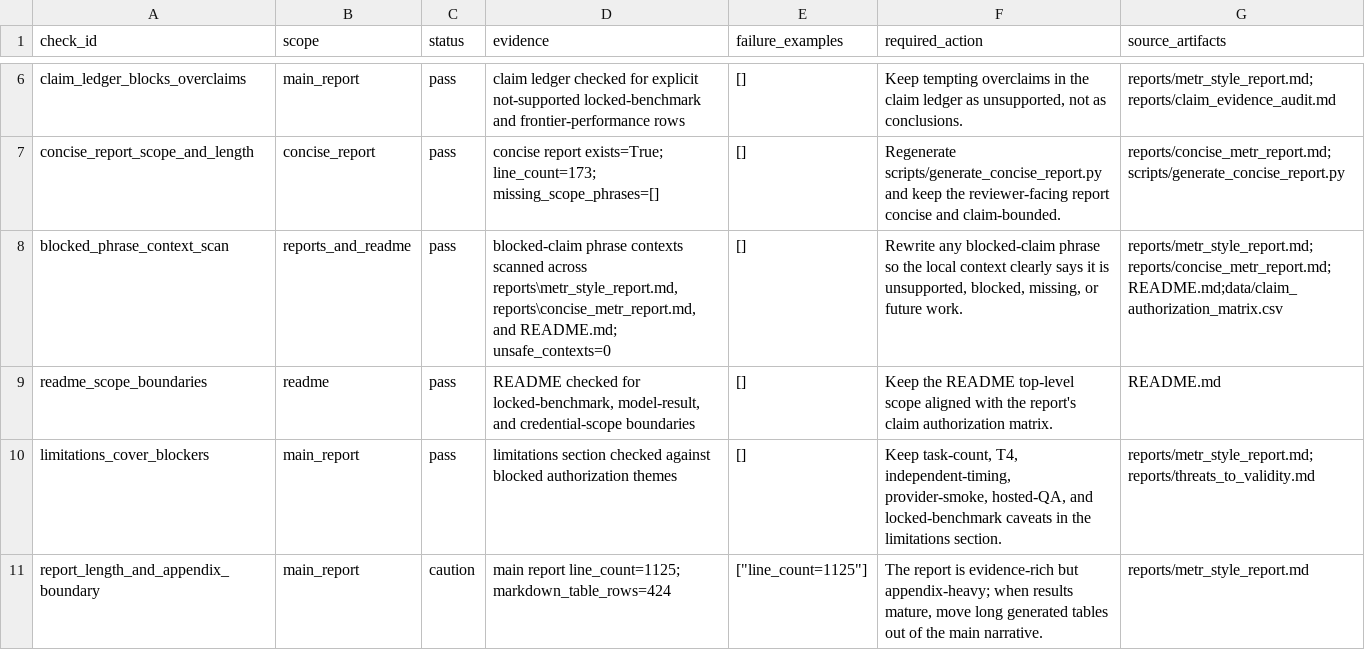
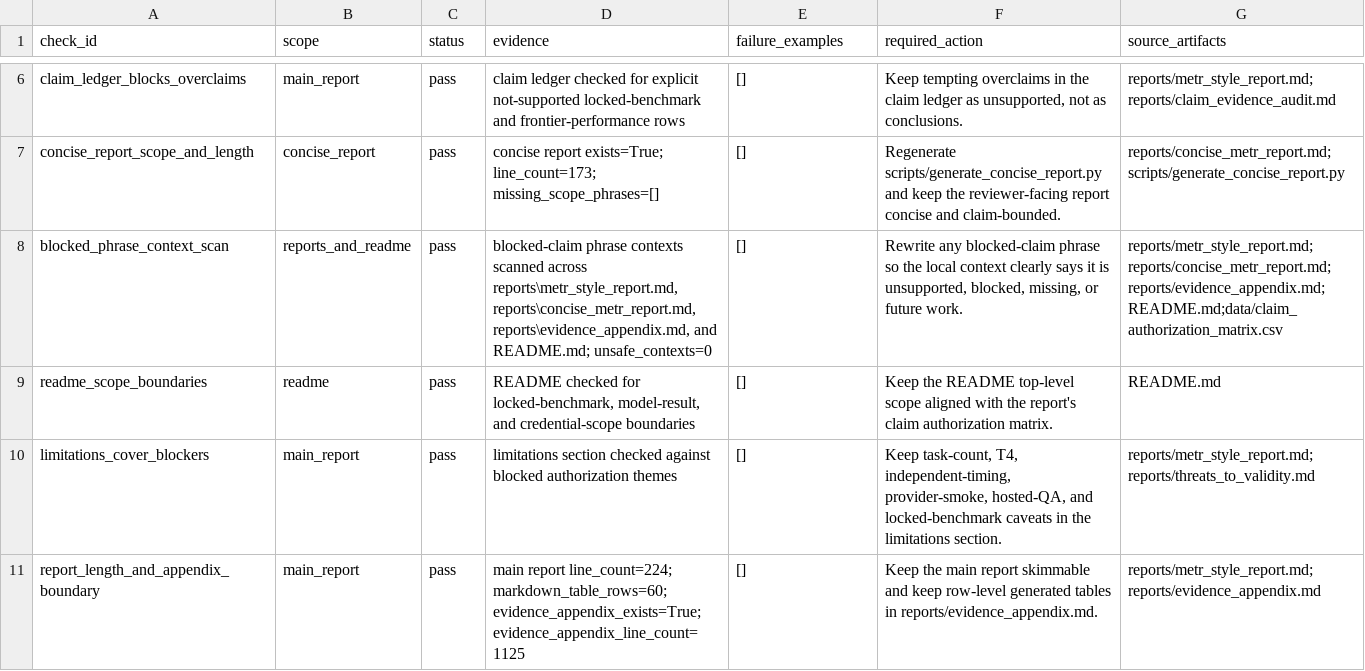
Before and after one commit to sebastian-griego/lean-time-horizon, a CSV file: data/report_claim_conformance_audit.csv, drawn as a sheet; only a part is shown, gaps mark what is left out.

```diff
--- a/data/report_claim_conformance_audit.csv
+++ b/data/report_claim_conformance_audit.csv
@@ -7,5 +7,5 @@ claim_ledger_blocks_overclaims,main_report,pass,claim ledger checked for explici
 concise_report_scope_and_length,concise_report,pass,concise report exists=True; line_count=173; missing_scope_phrases=[],[],Regenerate scripts/generate_concise_report.py and keep the reviewer-facing report concise and claim-bounded.,reports/concise_metr_report.md;scripts/generate_concise_report.py
-blocked_phrase_context_scan,reports_and_readme,pass,"blocked-claim phrase contexts scanned across reports\metr_style_report.md, reports\concise_metr_report.md, and README.md; unsafe_contexts=0",[],"Rewrite any blocked-claim phrase so the local context clearly says it is unsupported, blocked, missing, or future work.",reports/metr_style_report.md;reports/concise_metr_report.md;README.md;data/claim_authorization_matrix.csv
+blocked_phrase_context_scan,reports_and_readme,pass,"blocked-claim phrase contexts scanned across reports\metr_style_report.md, reports\concise_metr_report.md, reports\evidence_appendix.md, and README.md; unsafe_contexts=0",[],"Rewrite any blocked-claim phrase so the local context clearly says it is unsupported, blocked, missing, or future work.",reports/metr_style_report.md;reports/concise_metr_report.md;reports/evidence_appendix.md;README.md;data/claim_authorization_matrix.csv
 readme_scope_boundaries,readme,pass,"README checked for locked-benchmark, model-result, and credential-scope boundaries",[],Keep the README top-level scope aligned with the report's claim authorization matrix.,README.md
 limitations_cover_blockers,main_report,pass,limitations section checked against blocked authorization themes,[],"Keep task-count, T4, independent-timing, provider-smoke, hosted-QA, and locked-benchmark caveats in the limitations section.",reports/metr_style_report.md;reports/threats_to_validity.md
-report_length_and_appendix_boundary,main_report,caution,main report line_count=1125; markdown_table_rows=424,"[""line_count=1125""]","The report is evidence-rich but appendix-heavy; when results mature, move long generated tables out of the main narrative.",reports/metr_style_report.md
+report_length_and_appendix_boundary,main_report,pass,main report line_count=224; markdown_table_rows=60; evidence_appendix_exists=True; evidence_appendix_line_count=1125,[],Keep the main report skimmable and keep row-level generated tables in reports/evidence_appendix.md.,reports/metr_style_report.md;reports/evidence_appendix.md
```
Also changed, not shown: data/benchmark_requirements.csv, data/claim_evidence_audit.csv, 20 other files.
